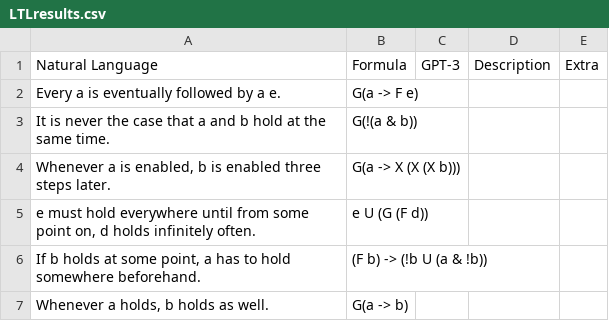
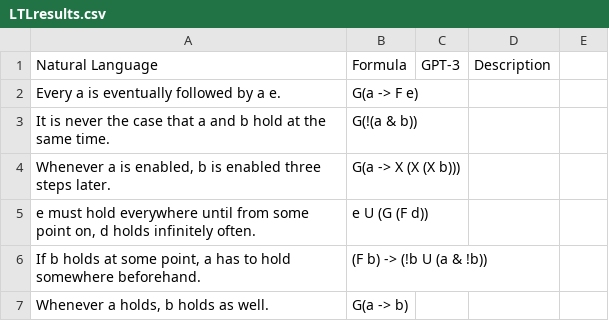
Before and after one commit to NSombekke/Logic-LLM, a CSV file: LTLresults.csv, drawn as a sheet; only a part is shown.

Commit message:
Update LTLresults.csv

```diff
--- a/LTLresults.csv
+++ b/LTLresults.csv
@@ -1,2 +1,2 @@
-Natural Language,Formula,GPT-3,Description, Extra
+Natural Language,Formula,GPT-3,Description
 "Every a is eventually followed by a e.","G(a -> F e)",,
```
